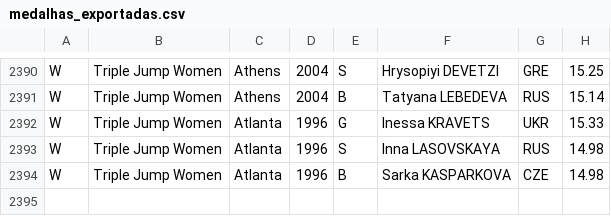
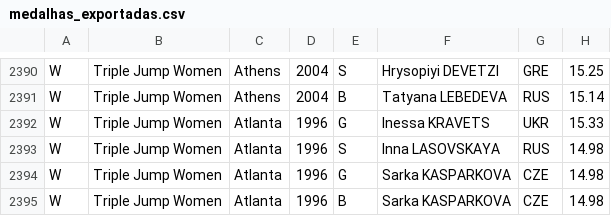
Before and after one commit to gabeldev/MedalCollection, a CSV file: medalhas_exportadas.csv, drawn as a sheet; only a part is shown, gaps mark what is left out; the diff names each change by its address in the sheet, - before the commit and + after, or states it on an @@ line.

```diff
--- a/medalhas_exportadas.csv
+++ b/medalhas_exportadas.csv
+row 2394: W | Triple Jump Women | Atlanta | 1996 | G | Sarka KASPARKOVA | CZE | 14.98
```
Also changed, not shown: 6 other files.
